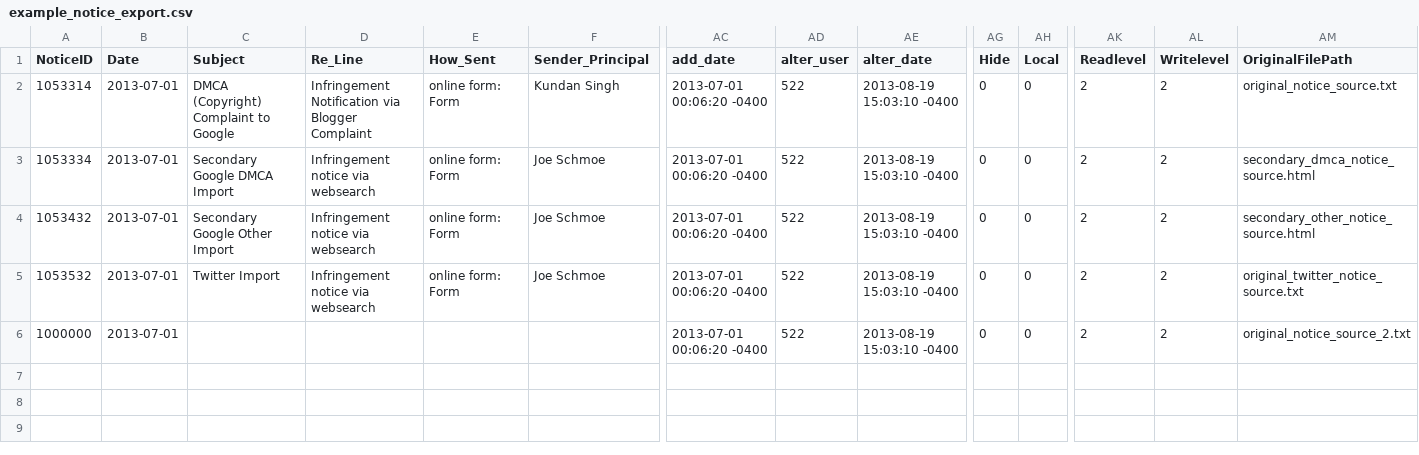
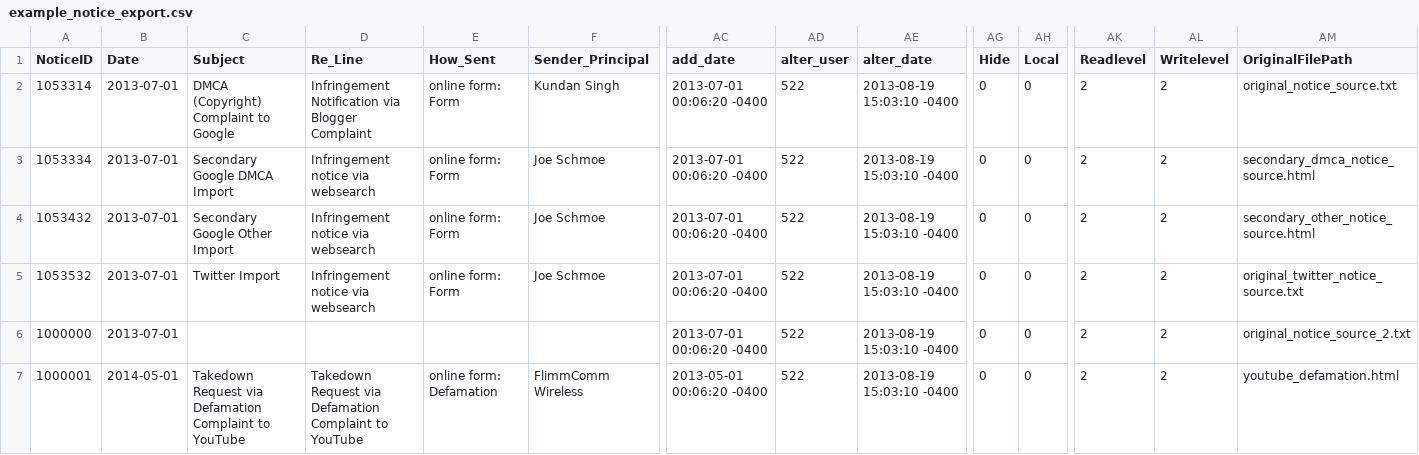
Before and after one commit to berkmancenter/lumendatabase, a CSV file: spec/support/example_files/example_notice_export.csv, drawn as a sheet; only a part is shown, gaps mark what is left out; rows hold the shown columns only; the diff names each change by its address in the sheet, - before the commit and + after, or states it on an @@ line.

Commit message:
Create Importer for Youtube defamation notice types
Includes:

* Parsing "infringing" (really defamatory) URLs
* Parsing works information
* integration tests with test clarity refactor
* example files and CSV data

```diff
--- a/spec/support/example_files/example_notice_export.csv
+++ b/spec/support/example_files/example_notice_export.csv
+row 7: 1000001 | 2014-05-01 | Takedown Request via Defamation Complaint to YouTube | Takedown Request via Defamation Complaint to YouTube | online form: Defamation | FlimmComm Wireless | 2013-05-01 00:06:20 -0400 | 522 | 2013-08-19 15:03:10 -0400 | 0 | 0 | 2 | 2 | youtube_defamation.html
```
Also changed, not shown: 8 other files.
